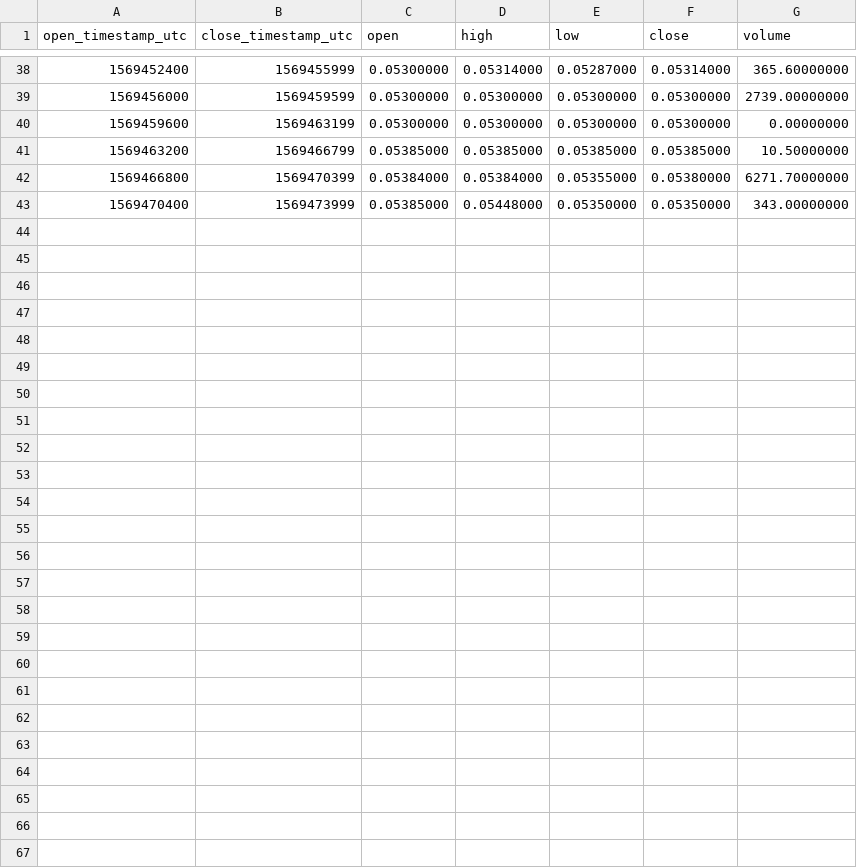
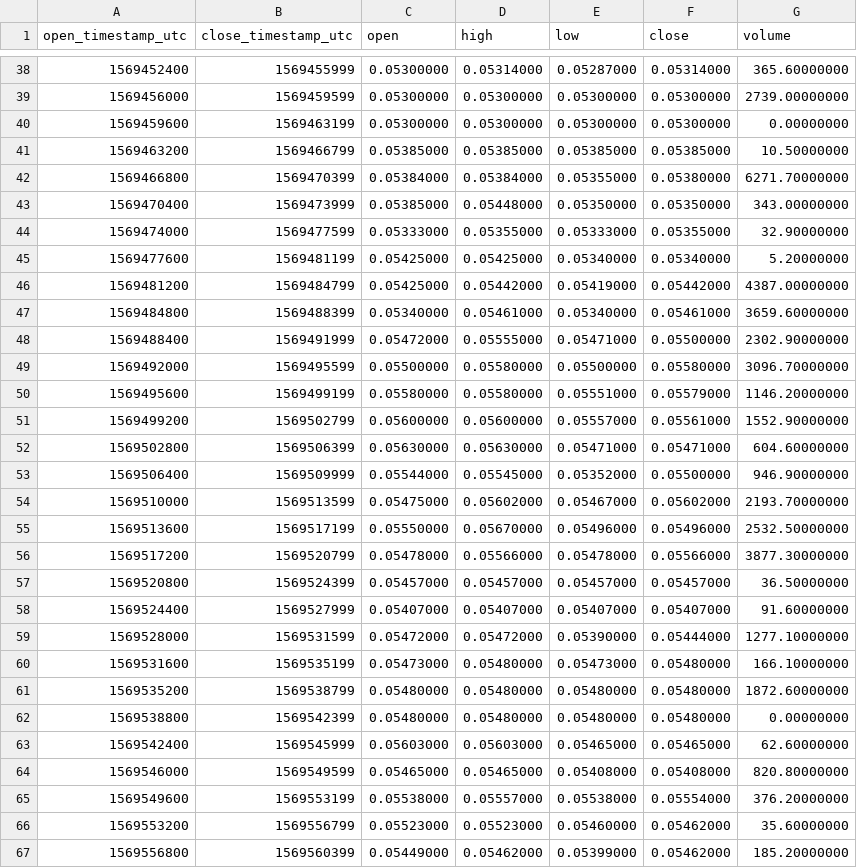
Before and after one commit to cryptobigbro/binance-XTZBNB, a CSV file: binance-XTZBNB-1h.csv, drawn as a sheet; only a part is shown, gaps mark what is left out.

Commit message:
Update OHLCV data.

```diff
--- a/binance-XTZBNB-1h.csv
+++ b/binance-XTZBNB-1h.csv
@@ -43 +43,25 @@ open_timestamp_utc,close_timestamp_utc,open,high,low,close,volume
 1569470400,1569473999,0.05385000,0.05448000,0.05350000,0.05350000,343.00000000
+1569474000,1569477599,0.05333000,0.05355000,0.05333000,0.05355000,32.90000000
+1569477600,1569481199,0.05425000,0.05425000,0.05340000,0.05340000,5.20000000
+1569481200,1569484799,0.05425000,0.05442000,0.05419000,0.05442000,4387.00000000
+1569484800,1569488399,0.05340000,0.05461000,0.05340000,0.05461000,3659.60000000
+1569488400,1569491999,0.05472000,0.05555000,0.05471000,0.05500000,2302.90000000
+1569492000,1569495599,0.05500000,0.05580000,0.05500000,0.05580000,3096.70000000
+1569495600,1569499199,0.05580000,0.05580000,0.05551000,0.05579000,1146.20000000
+1569499200,1569502799,0.05600000,0.05600000,0.05557000,0.05561000,1552.90000000
+1569502800,1569506399,0.05630000,0.05630000,0.05471000,0.05471000,604.60000000
+1569506400,1569509999,0.05544000,0.05545000,0.05352000,0.05500000,946.90000000
+1569510000,1569513599,0.05475000,0.05602000,0.05467000,0.05602000,2193.70000000
+1569513600,1569517199,0.05550000,0.05670000,0.05496000,0.05496000,2532.50000000
+1569517200,1569520799,0.05478000,0.05566000,0.05478000,0.05566000,3877.30000000
+1569520800,1569524399,0.05457000,0.05457000,0.05457000,0.05457000,36.50000000
+1569524400,1569527999,0.05407000,0.05407000,0.05407000,0.05407000,91.60000000
+1569528000,1569531599,0.05472000,0.05472000,0.05390000,0.05444000,1277.10000000
+1569531600,1569535199,0.05473000,0.05480000,0.05473000,0.05480000,166.10000000
+1569535200,1569538799,0.05480000,0.05480000,0.05480000,0.05480000,1872.60000000
+1569538800,1569542399,0.05480000,0.05480000,0.05480000,0.05480000,0.00000000
+1569542400,1569545999,0.05603000,0.05603000,0.05465000,0.05465000,62.60000000
+1569546000,1569549599,0.05465000,0.05465000,0.05408000,0.05408000,820.80000000
+1569549600,1569553199,0.05538000,0.05557000,0.05538000,0.05554000,376.20000000
+1569553200,1569556799,0.05523000,0.05523000,0.05460000,0.05462000,35.60000000
+1569556800,1569560399,0.05449000,0.05462000,0.05399000,0.05462000,185.20000000
```
Also changed, not shown: binance-XTZBNB-1d.csv, 1 other file.
